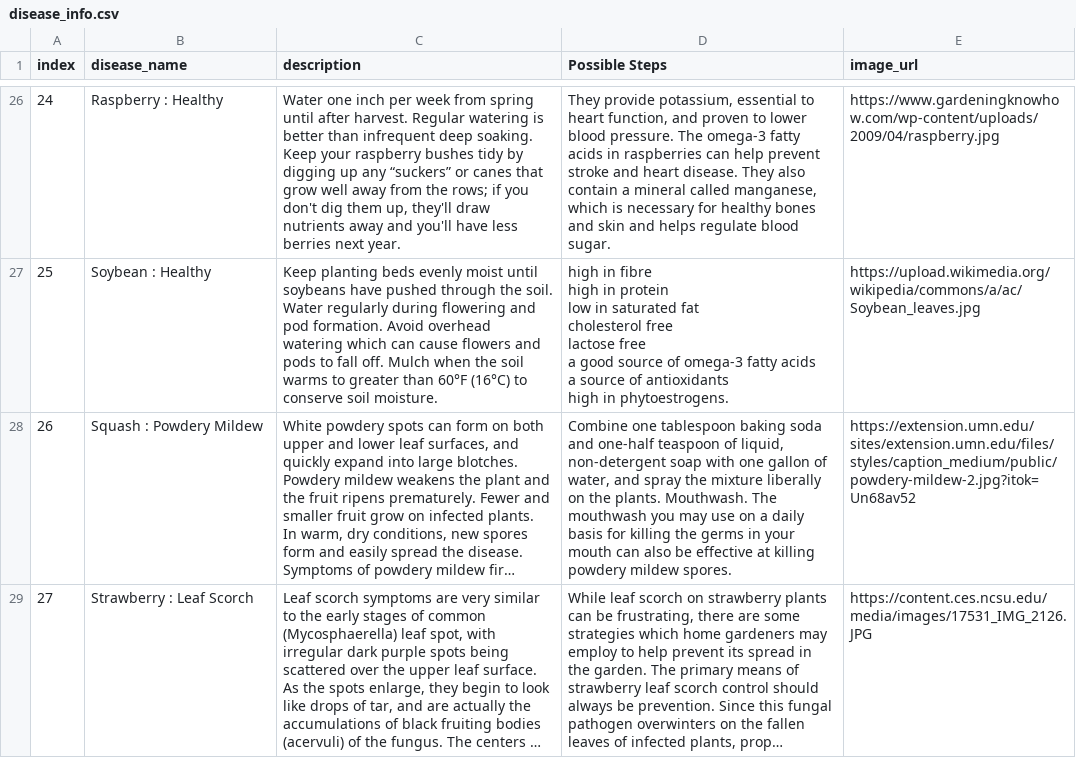
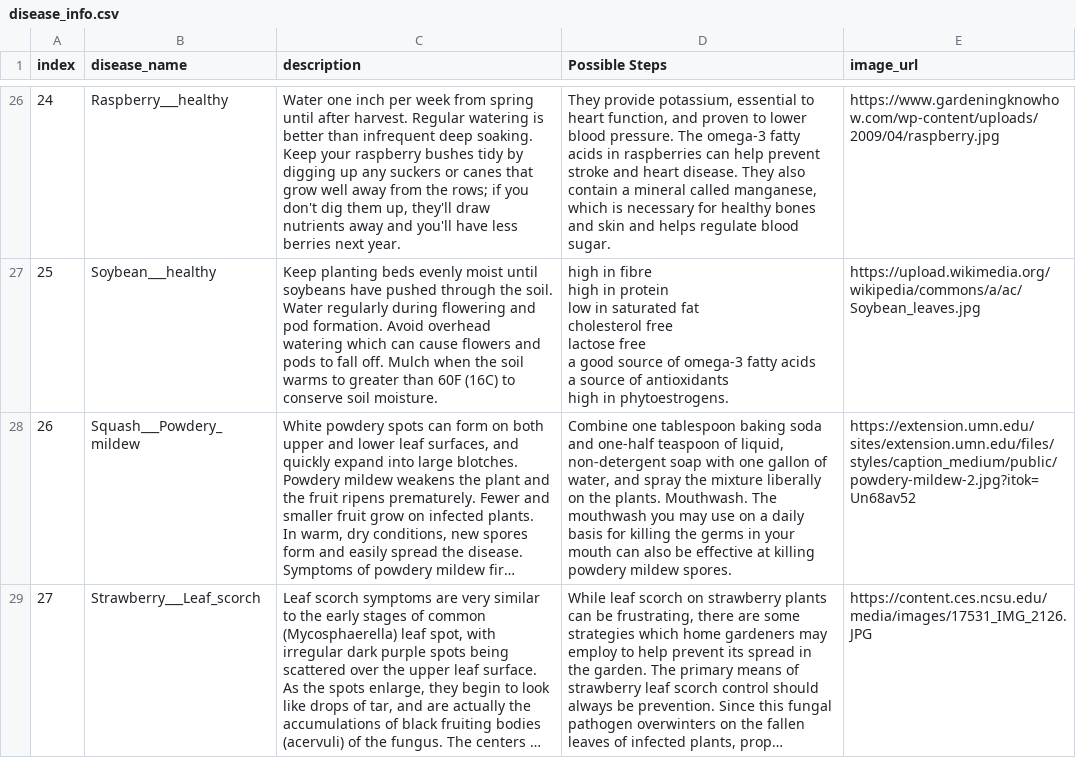
Before and after one commit to Abhishek742/plant_disease_identification, a CSV file: resource_files/disease_info.csv, drawn as a sheet; only a part is shown, gaps mark what is left out; long unchanged cells end in …; the diff covers the shown part only; the diff names each change by its address in the sheet, - before the commit and + after, or states it on an @@ line.

```diff
--- a/resource_files/disease_info.csv
+++ b/resource_files/disease_info.csv
-B26 (disease_name): Raspberry : Healthy
+B26 (disease_name): Raspberry___healthy
-C26 (description): …up any “suckers” or canes…
+C26 (description): …up any suckers or canes…
-B27 (disease_name): Soybean : Healthy
+B27 (disease_name): Soybean___healthy
-C27 (description): …greater than 60°F (16°C) to conserve…
+C27 (description): …greater than 60F (16C) to conserve…
-B28 (disease_name): Squash : Powdery Mildew
+B28 (disease_name): Squash___Powdery_mildew
-B29 (disease_name): Strawberry : Leaf Scorch
+B29 (disease_name): Strawberry___Leaf_scorch
```
Also changed, not shown: 48 edited cells elsewhere in this file, resource_files/supplement_info.csv, 3 other files.
